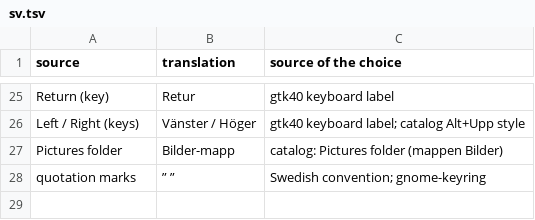
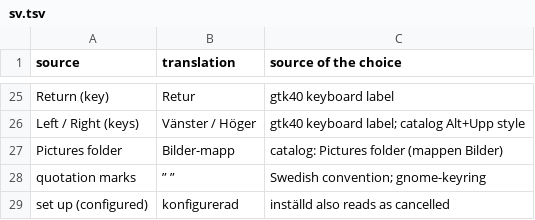
Before and after one commit to biglinux/big-multimedia, a TSV file: crates/media-runtime/po/glossary/sv.tsv, drawn as a sheet; only a part is shown, gaps mark what is left out; the diff names each change by its address in the sheet, - before the commit and + after, or states it on an @@ line.

Commit message:
Fix ambiguous Swedish wording in the new strings
"inställd" reads as cancelled, so an unconfigured provider is "inte konfigurerad"; the keyring manager now attaches to the deletion, not to the leftover item.

```diff
--- a/crates/media-runtime/po/glossary/sv.tsv
+++ b/crates/media-runtime/po/glossary/sv.tsv
+row 29: set up (configured) | konfigurerad | inställd also reads as cancelled
```
Also changed, not shown: 1 other file.
